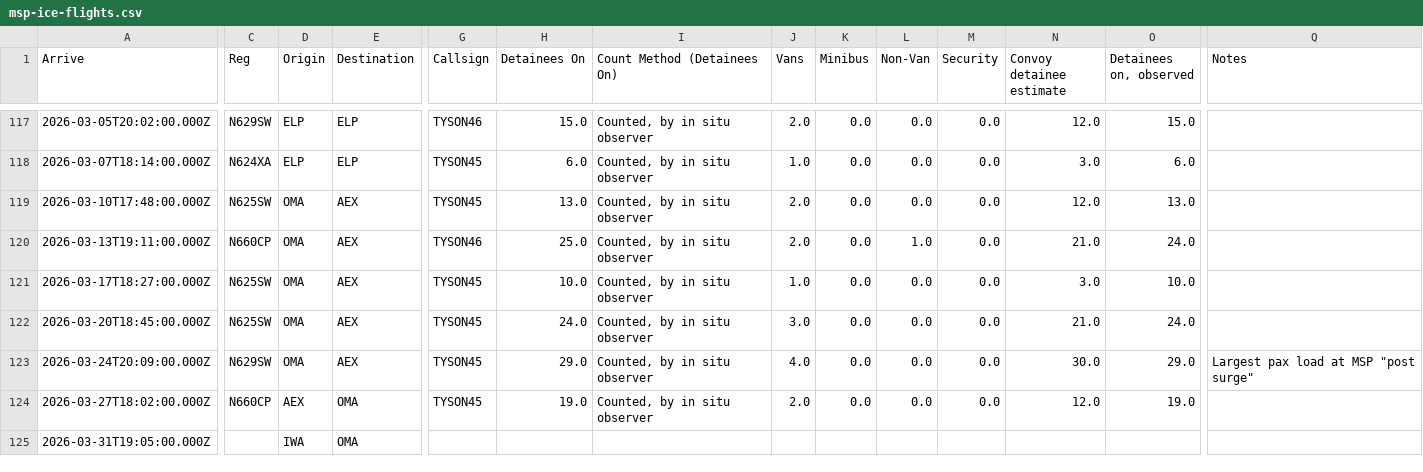
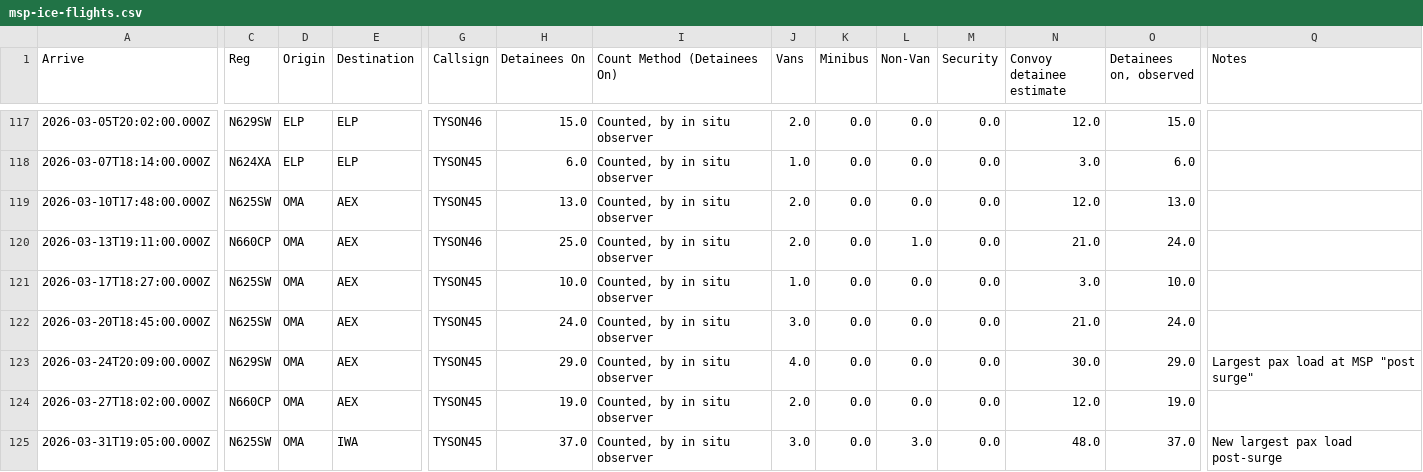
Before and after one commit to mbaynton/msp-ice-flights-shiny, a CSV file: msp-ice-flights.csv, drawn as a sheet; only a part is shown, gaps mark what is left out; the diff covers the shown part only; the diff names each change by its address in the sheet, - before the commit and + after, or states it on an @@ line.

```diff
--- a/msp-ice-flights.csv
+++ b/msp-ice-flights.csv
-D124 (Origin): AEX
+D124 (Origin): OMA
-E124 (Destination): OMA
+E124 (Destination): AEX
-C125 (Reg): (empty)
+C125 (Reg): N625SW
-D125 (Origin): IWA
+D125 (Origin): OMA
-E125 (Destination): OMA
+E125 (Destination): IWA
-G125 (Callsign): (empty)
+G125 (Callsign): TYSON45
-H125 (Detainees On): (empty)
+H125 (Detainees On): 37.0
-I125 (Count Method (Detainees On)): (empty)
+I125 (Count Method (Detainees On)): Counted, by in situ observer
-J125 (Vans): (empty)
+J125 (Vans): 3.0
-K125 (Minibus): (empty)
+K125 (Minibus): 0.0
-L125 (Non-Van): (empty)
+L125 (Non-Van): 3.0
-M125 (Security): (empty)
+M125 (Security): 0.0
-N125 (Convoy detainee estimate): (empty)
+N125 (Convoy detainee estimate): 48.0
-O125 (Detainees on, observed): (empty)
+O125 (Detainees on, observed): 37.0
-Q125 (Notes): (empty)
+Q125 (Notes): New largest pax load post-surge
```
Also changed, not shown: 2 edited cells elsewhere in this file.
